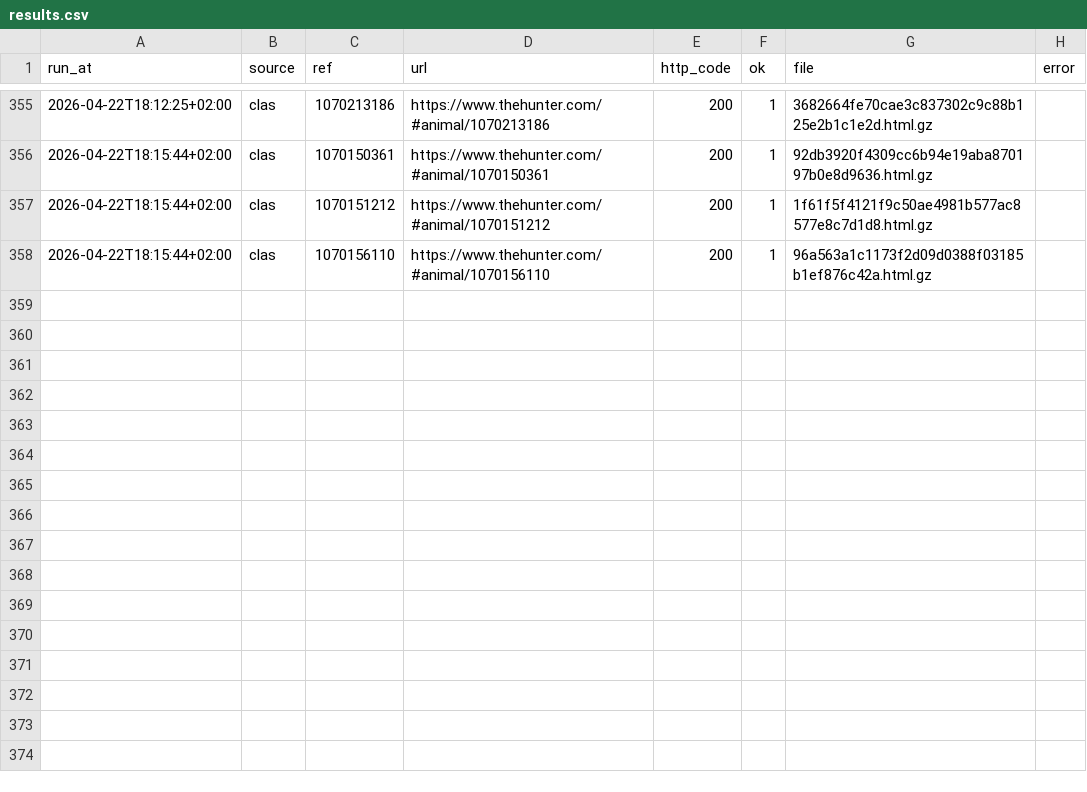
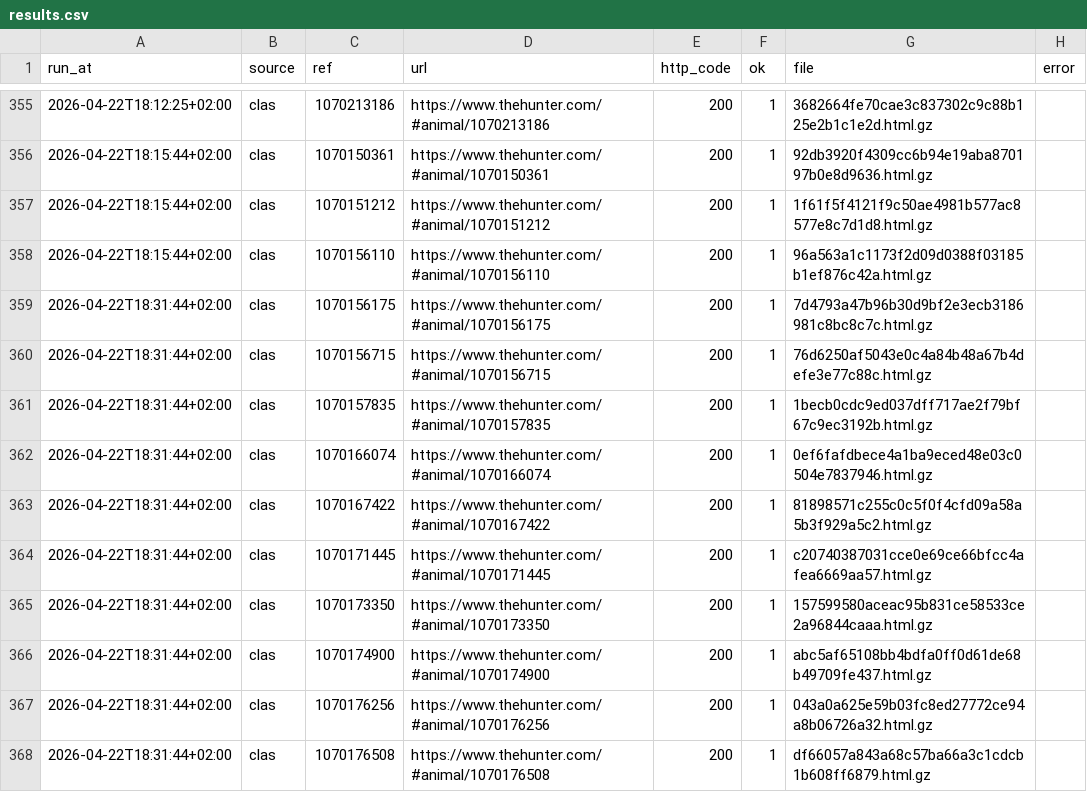
Before and after one commit to tonipenya2023/THC_Query, a CSV file: out/kill_url_scrape/results.csv, drawn as a sheet; only a part is shown, gaps mark what is left out.

```diff
--- a/out/kill_url_scrape/results.csv
+++ b/out/kill_url_scrape/results.csv
@@ -358 +358,11 @@ run_at,source,ref,url,http_code,ok,file,error
 2026-04-22T18:15:44+02:00,clas,1070156110,https://www.thehunter.com/#animal/1070156110,200,1,96a563a1c1173f2d09d0388f03185b1ef876c42a.html.gz,
+2026-04-22T18:31:44+02:00,clas,1070156175,https://www.thehunter.com/#animal/1070156175,200,1,7d4793a47b96b30d9bf2e3ecb3186981c8bc8c7c.html.gz,
+2026-04-22T18:31:44+02:00,clas,1070156715,https://www.thehunter.com/#animal/1070156715,200,1,76d6250af5043e0c4a84b48a67b4defe3e77c88c.html.gz,
+2026-04-22T18:31:44+02:00,clas,1070157835,https://www.thehunter.com/#animal/1070157835,200,1,1becb0cdc9ed037dff717ae2f79bf67c9ec3192b.html.gz,
+2026-04-22T18:31:44+02:00,clas,1070166074,https://www.thehunter.com/#animal/1070166074,200,1,0ef6fafdbece4a1ba9eced48e03c0504e7837946.html.gz,
+2026-04-22T18:31:44+02:00,clas,1070167422,https://www.thehunter.com/#animal/1070167422,200,1,81898571c255c0c5f0f4cfd09a58a5b3f929a5c2.html.gz,
+2026-04-22T18:31:44+02:00,clas,1070171445,https://www.thehunter.com/#animal/1070171445,200,1,c20740387031cce0e69ce66bfcc4afea6669aa57.html.gz,
+2026-04-22T18:31:44+02:00,clas,1070173350,https://www.thehunter.com/#animal/1070173350,200,1,157599580aceac95b831ce58533ce2a96844caaa.html.gz,
+2026-04-22T18:31:44+02:00,clas,1070174900,https://www.thehunter.com/#animal/1070174900,200,1,abc5af65108bb4bdfa0ff0d61de68b49709fe437.html.gz,
+2026-04-22T18:31:44+02:00,clas,1070176256,https://www.thehunter.com/#animal/1070176256,200,1,043a0a625e59b03fc8ed27772ce94a8b06726a32.html.gz,
+2026-04-22T18:31:44+02:00,clas,1070176508,https://www.thehunter.com/#animal/1070176508,200,1,df66057a843a68c57ba66a3c1cdcb1b608ff6879.html.gz,
```
Also changed, not shown: 34 other files.
